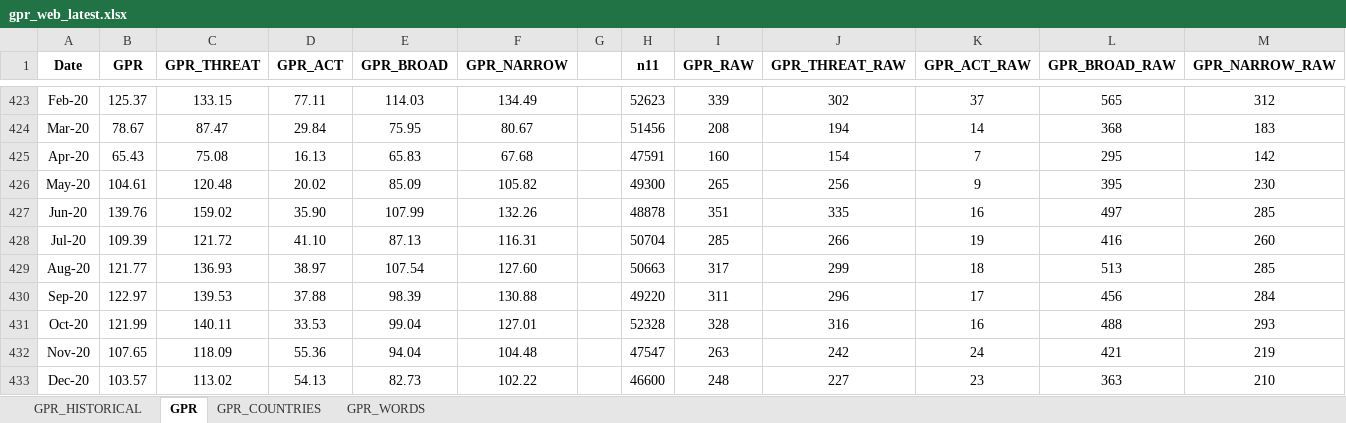
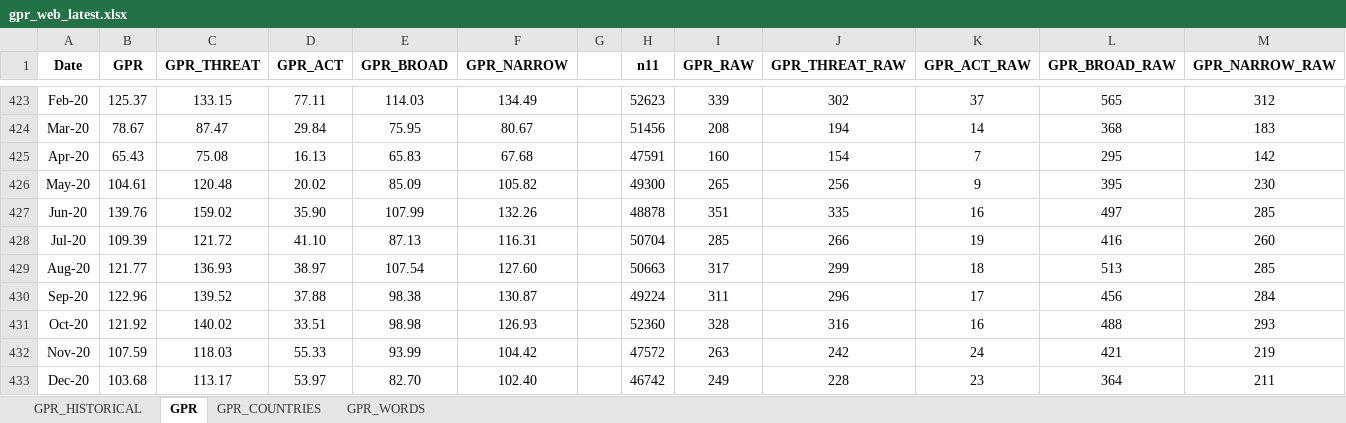
Before and after one commit to iacoviel/iacoviel.github.io, an Excel workbook: gpr_files/gpr_web_latest.xlsx, sheet GPR, drawn as a sheet; only a part is shown, gaps mark what is left out; values as stored, in another font and other column widths than the file's, no borders; the diff covers the shown part only; the diff names each change by its address in the sheet, - before the commit and + after, or states it on an @@ line.

```diff
--- a/gpr_files/gpr_web_latest.xlsx (sheet GPR)
+++ b/gpr_files/gpr_web_latest.xlsx (sheet GPR)
-B430 (GPR): 122.97
+B430 (GPR): 122.96
-C430 (GPR_THREAT): 139.53
+C430 (GPR_THREAT): 139.52
-E430 (GPR_BROAD): 98.39
+E430 (GPR_BROAD): 98.38
-F430 (GPR_NARROW): 130.88
+F430 (GPR_NARROW): 130.87
-H430 (n11): 49220
+H430 (n11): 49224
-B431 (GPR): 121.99
+B431 (GPR): 121.92
-C431 (GPR_THREAT): 140.11
+C431 (GPR_THREAT): 140.02
-D431 (GPR_ACT): 33.53
+D431 (GPR_ACT): 33.51
-E431 (GPR_BROAD): 99.04
+E431 (GPR_BROAD): 98.98
-F431 (GPR_NARROW): 127.01
+F431 (GPR_NARROW): 126.93
-H431 (n11): 52328
+H431 (n11): 52360
-B432 (GPR): 107.65
+B432 (GPR): 107.59
-C432 (GPR_THREAT): 118.09
+C432 (GPR_THREAT): 118.03
-D432 (GPR_ACT): 55.36
+D432 (GPR_ACT): 55.33
-E432 (GPR_BROAD): 94.04
+E432 (GPR_BROAD): 93.99
-F432 (GPR_NARROW): 104.48
+F432 (GPR_NARROW): 104.42
-H432 (n11): 47547
+H432 (n11): 47572
-B433 (GPR): 103.57
+B433 (GPR): 103.68
-C433 (GPR_THREAT): 113.02
+C433 (GPR_THREAT): 113.17
-D433 (GPR_ACT): 54.13
+D433 (GPR_ACT): 53.97
-E433 (GPR_BROAD): 82.73
+E433 (GPR_BROAD): 82.70
-F433 (GPR_NARROW): 102.22
+F433 (GPR_NARROW): 102.40
-H433 (n11): 46600
+H433 (n11): 46742
-I433 (GPR_RAW): 248
+I433 (GPR_RAW): 249
-J433 (GPR_THREAT_RAW): 227
+J433 (GPR_THREAT_RAW): 228
-L433 (GPR_BROAD_RAW): 363
+L433 (GPR_BROAD_RAW): 364
-M433 (GPR_NARROW_RAW): 210
+M433 (GPR_NARROW_RAW): 211
```
Also changed, not shown: 1 added row and 21 edited cells elsewhere in this sheet, sheet GPR_COUNTRIES, sheet GPR_HISTORICAL.
